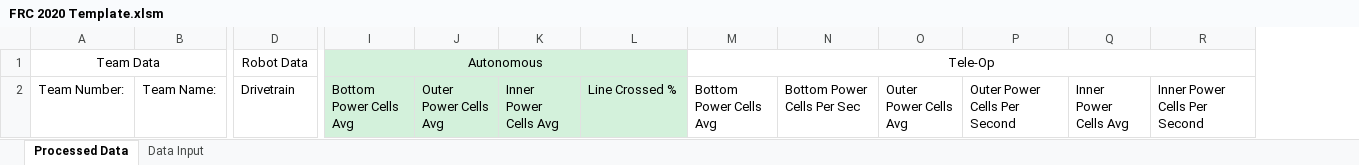
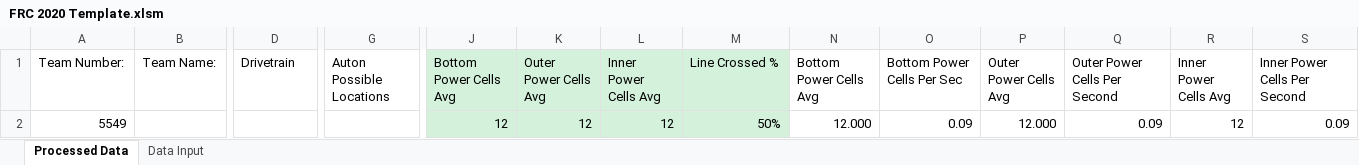
Before and after one commit to danlenshin/FRC-2020-Game-Data-Processing, an Excel workbook: Macro-Enabled Spreadsheets/FRC 2020 Template.xlsm, sheet Processed Data, drawn as a sheet; only a part is shown, gaps mark what is left out; values as stored, in another font and other column widths than the file's, no borders; conditional formats not drawn; removed rows and columns are numbered as before the commit, all else as after; rows hold the shown columns only; the diff names each change by its address in the sheet, - before the commit and + after, or states it on an @@ line.

```diff
--- a/Macro-Enabled Spreadsheets/FRC 2020 Template.xlsm (sheet Processed Data)
+++ b/Macro-Enabled Spreadsheets/FRC 2020 Template.xlsm (sheet Processed Data)
+column G (Auton Possible Locations), empty
-row 1: Team Data |  | Robot Data | Autonomous |  |  |  | Tele-Op
+row 2: 5549 |  |  |  | 12 | 12 | 12 | 50% | 12.000 | 0.09 | 12.000 | 0.09 | 12 | 0.09
```
Also changed, not shown: sheet Data Input, charts or pictures, Macro-Enabled Spreadsheets/FTC 2020 Template.xlsm, Macro-Enabled Spreadsheets/MDBET (Bethesda) 2020.xlsm, 3 other files.
